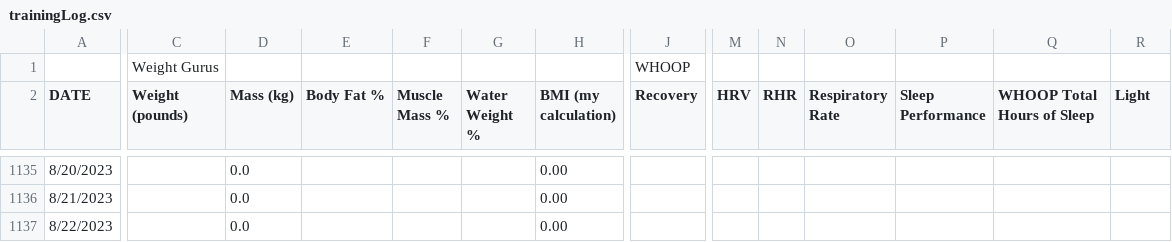
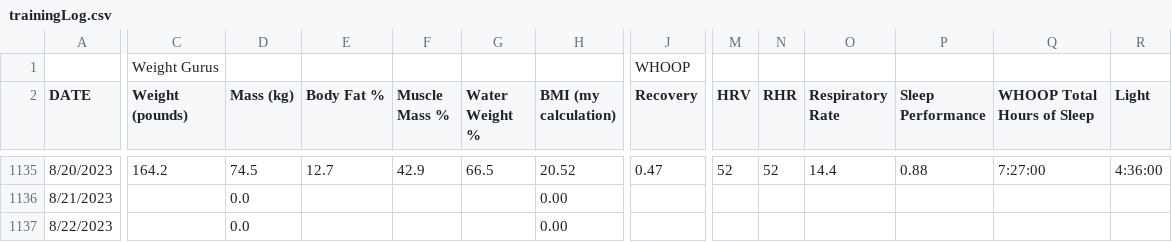
Before and after one commit to ptsouth97/traininglogWebserver, a CSV file: trainingLog.csv, drawn as a sheet; only a part is shown, gaps mark what is left out; the diff covers the shown part only; the diff names each change by its address in the sheet, - before the commit and + after, or states it on an @@ line.

```diff
--- a/trainingLog.csv
+++ b/trainingLog.csv
-C1135 (Weight (pounds)): (empty)
+C1135 (Weight (pounds)): 164.2
-D1135 (Mass (kg)): 0.0
+D1135 (Mass (kg)): 74.5
-E1135 (Body Fat %): (empty)
+E1135 (Body Fat %): 12.7
-F1135 (Muscle Mass %): (empty)
+F1135 (Muscle Mass %): 42.9
-G1135 (Water Weight %): (empty)
+G1135 (Water Weight %): 66.5
-H1135 (BMI (my calculation)): 0.00
+H1135 (BMI (my calculation)): 20.52
-J1135 (Recovery): (empty)
+J1135 (Recovery): 0.47
-M1135 (HRV): (empty)
+M1135 (HRV): 52
-N1135 (RHR): (empty)
+N1135 (RHR): 52
-O1135 (Respiratory Rate): (empty)
+O1135 (Respiratory Rate): 14.4
-P1135 (Sleep Performance): (empty)
+P1135 (Sleep Performance): 0.88
-Q1135 (WHOOP Total Hours of Sleep): (empty)
+Q1135 (WHOOP Total Hours of Sleep): 7:27:00
-R1135 (Light): (empty)
+R1135 (Light): 4:36:00
```
Also changed, not shown: 113 edited cells elsewhere in this file, 6 other files.
